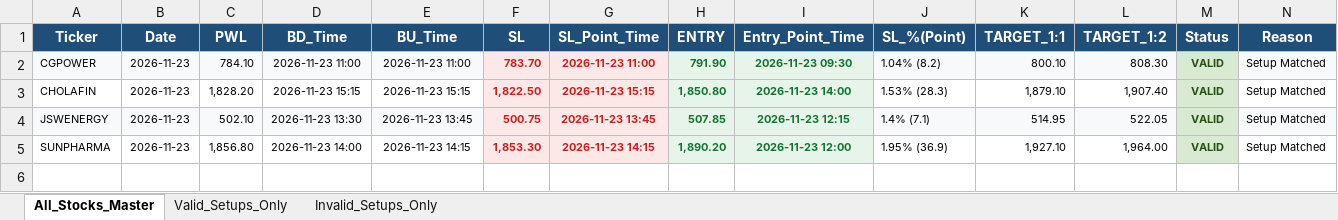
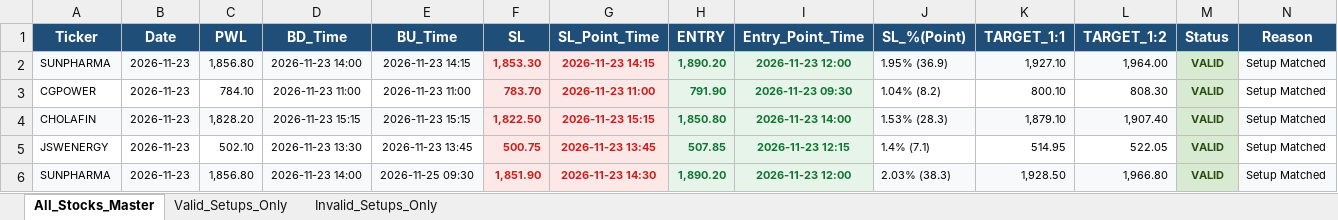
Before and after one commit to chandancv62-mtf/telegram-notifier, an Excel workbook: data/weekly_final_trading_signals.xlsx, sheet All_Stocks_Master, drawn as a sheet; values as stored, in another font and other column widths than the file's, no borders; addresses are those after the commit; the diff names each change by its address in the sheet, - before the commit and + after, or states it on an @@ line.

```diff
--- a/data/weekly_final_trading_signals.xlsx (sheet All_Stocks_Master)
+++ b/data/weekly_final_trading_signals.xlsx (sheet All_Stocks_Master)
+row 2: SUNPHARMA | 2026-11-23 | 1,856.80 | 2026-11-23 14:00 | 2026-11-23 14:15 | 1,853.30 | 2026-11-23 14:15 | 1,890.20 | 2026-11-23 12:00 | 1.95% (36.9) | 1,927.10 | 1,964.00 | VALID | Setup Matched
-A3:E3 fill: #F8F9FA
+A3:E3 fill: none
-J3:L3 fill: #F8F9FA
+J3:L3 fill: none
-N3 fill: #F8F9FA
+N3 fill: none
-A4:E4 fill: none
+A4:E4 fill: #F8F9FA
-J4:L4 fill: none
+J4:L4 fill: #F8F9FA
-N4 fill: none
+N4 fill: #F8F9FA
-A5:E5 fill: #F8F9FA
+A5:E5 fill: none
-J5:L5 fill: #F8F9FA
+J5:L5 fill: none
-N5 fill: #F8F9FA
+N5 fill: none
-A6:E6 fill: none
+A6:E6 fill: #F8F9FA
-E6 (BU_Time): 2026-11-23 14:15
+E6 (BU_Time): 2026-11-25 09:30
-F6 (SL): 1,853.30
+F6 (SL): 1,851.90
-G6 (SL_Point_Time): 2026-11-23 14:15
+G6 (SL_Point_Time): 2026-11-23 14:30
-J6 (SL_%(Point)): 1.95% (36.9)
+J6 (SL_%(Point)): 2.03% (38.3)
-J6:L6 fill: none
+J6:L6 fill: #F8F9FA
-K6 (TARGET_1:1): 1,927.10
+K6 (TARGET_1:1): 1,928.50
-L6 (TARGET_1:2): 1,964.00
+L6 (TARGET_1:2): 1,966.80
-N6 fill: none
+N6 fill: #F8F9FA
```
Also changed, not shown: sheet Valid_Setups_Only, data/entry_sl_signals.xlsx, data/trade_tracker_results.xlsx.
